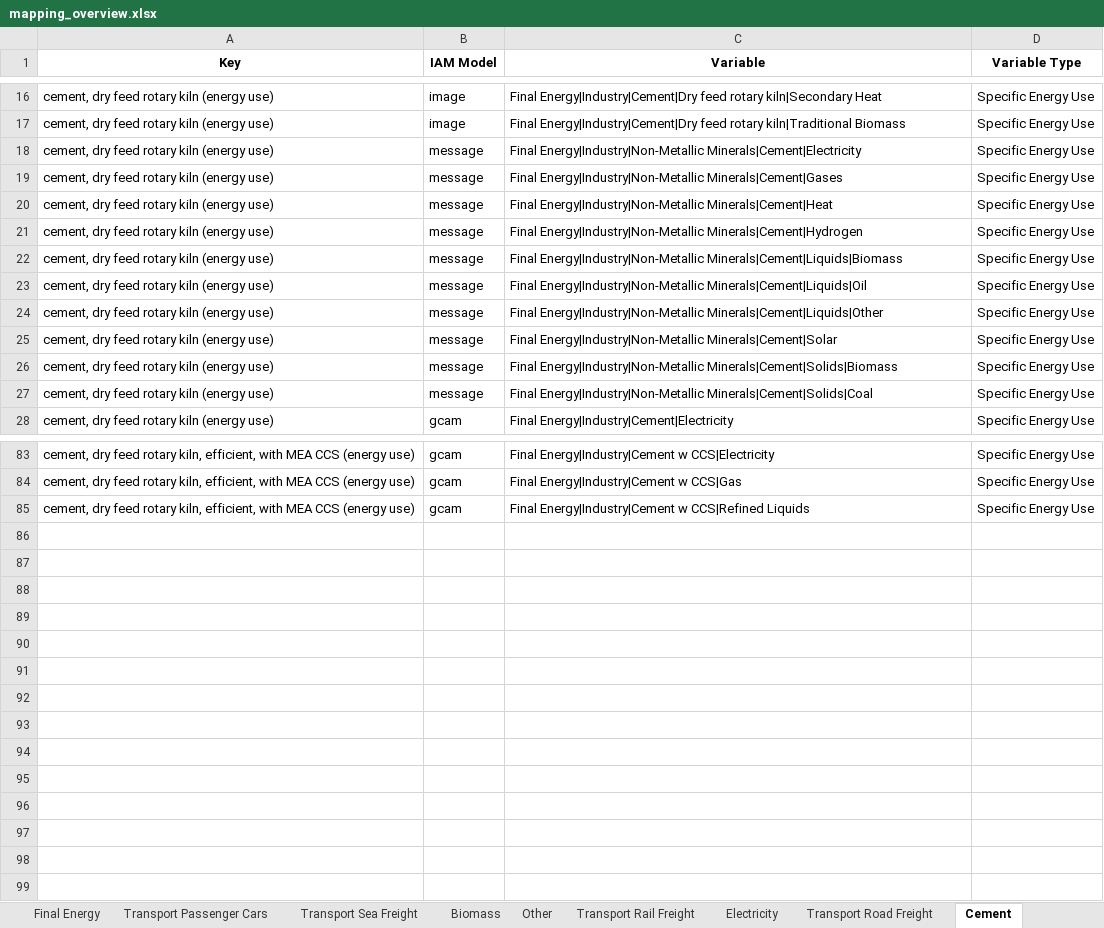
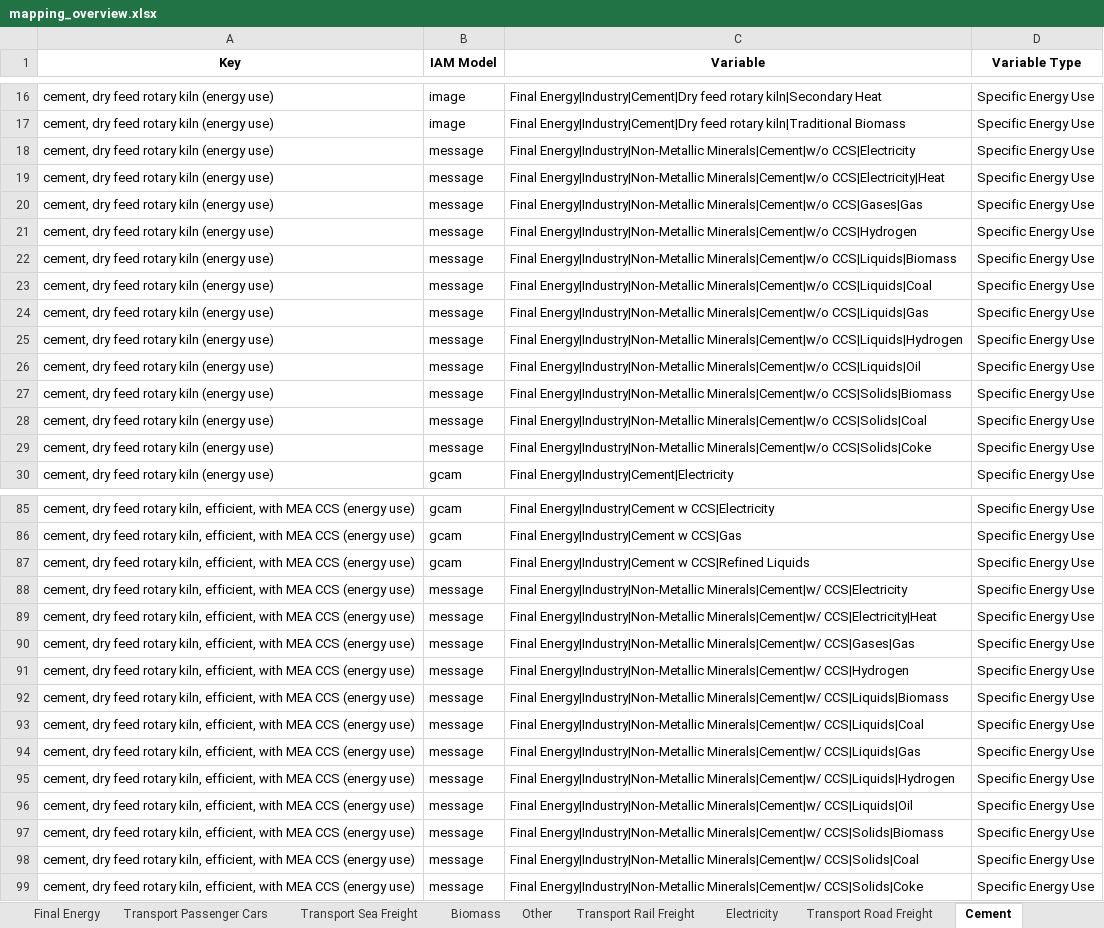
Before and after one commit to Laboratory-for-Energy-Systems-Analysis/premise-hub, an Excel workbook: dev/mapping_overview.xlsx, sheet Cement, drawn as a sheet; only a part is shown, gaps mark what is left out; values as stored, in another font and other column widths than the file's, no borders; addresses are those after the commit; the diff covers the shown part only; the diff names each change by its address in the sheet, - before the commit and + after, or states it on an @@ line.

```diff
--- a/dev/mapping_overview.xlsx (sheet Cement)
+++ b/dev/mapping_overview.xlsx (sheet Cement)
-C18 (Variable): Final Energy|Industry|Non-Metallic Minerals|Cement|Electricity
+C18 (Variable): Final Energy|Industry|Non-Metallic Minerals|Cement|w/o CCS|Electricity
-C19 (Variable): Final Energy|Industry|Non-Metallic Minerals|Cement|Gases
+C19 (Variable): Final Energy|Industry|Non-Metallic Minerals|Cement|w/o CCS|Electricity|Heat
-C20 (Variable): Final Energy|Industry|Non-Metallic Minerals|Cement|Heat
+C20 (Variable): Final Energy|Industry|Non-Metallic Minerals|Cement|w/o CCS|Gases|Gas
-C21 (Variable): Final Energy|Industry|Non-Metallic Minerals|Cement|Hydrogen
+C21 (Variable): Final Energy|Industry|Non-Metallic Minerals|Cement|w/o CCS|Hydrogen
-C22 (Variable): Final Energy|Industry|Non-Metallic Minerals|Cement|Liquids|Biomass
+C22 (Variable): Final Energy|Industry|Non-Metallic Minerals|Cement|w/o CCS|Liquids|Biomass
-C23 (Variable): Final Energy|Industry|Non-Metallic Minerals|Cement|Liquids|Oil
+C23 (Variable): Final Energy|Industry|Non-Metallic Minerals|Cement|w/o CCS|Liquids|Coal
-C24 (Variable): Final Energy|Industry|Non-Metallic Minerals|Cement|Liquids|Other
+C24 (Variable): Final Energy|Industry|Non-Metallic Minerals|Cement|w/o CCS|Liquids|Gas
+row 25: cement, dry feed rotary kiln (energy use) | message | Final Energy|Industry|Non-Metallic Minerals|Cement|w/o CCS|Liquids|Hydrogen | Specific Energy Use
-C26 (Variable): Final Energy|Industry|Non-Metallic Minerals|Cement|Solar
+C26 (Variable): Final Energy|Industry|Non-Metallic Minerals|Cement|w/o CCS|Liquids|Oil
-C27 (Variable): Final Energy|Industry|Non-Metallic Minerals|Cement|Solids|Biomass
+C27 (Variable): Final Energy|Industry|Non-Metallic Minerals|Cement|w/o CCS|Solids|Biomass
-C28 (Variable): Final Energy|Industry|Non-Metallic Minerals|Cement|Solids|Coal
+C28 (Variable): Final Energy|Industry|Non-Metallic Minerals|Cement|w/o CCS|Solids|Coal
+row 29: cement, dry feed rotary kiln (energy use) | message | Final Energy|Industry|Non-Metallic Minerals|Cement|w/o CCS|Solids|Coke | Specific Energy Use
+row 88: cement, dry feed rotary kiln, efficient, with MEA CCS (energy use) | message | Final Energy|Industry|Non-Metallic Minerals|Cement|w/ CCS|Electricity | Specific Energy Use
+row 89: cement, dry feed rotary kiln, efficient, with MEA CCS (energy use) | message | Final Energy|Industry|Non-Metallic Minerals|Cement|w/ CCS|Electricity|Heat | Specific Energy Use
+row 90: cement, dry feed rotary kiln, efficient, with MEA CCS (energy use) | message | Final Energy|Industry|Non-Metallic Minerals|Cement|w/ CCS|Gases|Gas | Specific Energy Use
+row 91: cement, dry feed rotary kiln, efficient, with MEA CCS (energy use) | message | Final Energy|Industry|Non-Metallic Minerals|Cement|w/ CCS|Hydrogen | Specific Energy Use
+row 92: cement, dry feed rotary kiln, efficient, with MEA CCS (energy use) | message | Final Energy|Industry|Non-Metallic Minerals|Cement|w/ CCS|Liquids|Biomass | Specific Energy Use
+row 93: cement, dry feed rotary kiln, efficient, with MEA CCS (energy use) | message | Final Energy|Industry|Non-Metallic Minerals|Cement|w/ CCS|Liquids|Coal | Specific Energy Use
+row 94: cement, dry feed rotary kiln, efficient, with MEA CCS (energy use) | message | Final Energy|Industry|Non-Metallic Minerals|Cement|w/ CCS|Liquids|Gas | Specific Energy Use
+row 95: cement, dry feed rotary kiln, efficient, with MEA CCS (energy use) | message | Final Energy|Industry|Non-Metallic Minerals|Cement|w/ CCS|Liquids|Hydrogen | Specific Energy Use
+row 96: cement, dry feed rotary kiln, efficient, with MEA CCS (energy use) | message | Final Energy|Industry|Non-Metallic Minerals|Cement|w/ CCS|Liquids|Oil | Specific Energy Use
+row 97: cement, dry feed rotary kiln, efficient, with MEA CCS (energy use) | message | Final Energy|Industry|Non-Metallic Minerals|Cement|w/ CCS|Solids|Biomass | Specific Energy Use
+row 98: cement, dry feed rotary kiln, efficient, with MEA CCS (energy use) | message | Final Energy|Industry|Non-Metallic Minerals|Cement|w/ CCS|Solids|Coal | Specific Energy Use
+row 99: cement, dry feed rotary kiln, efficient, with MEA CCS (energy use) | message | Final Energy|Industry|Non-Metallic Minerals|Cement|w/ CCS|Solids|Coke | Specific Energy Use
```
Also changed, not shown: 2 edited cells elsewhere in this sheet, sheet Final Energy, sheet Steel, sheet Heat, sheet Carbon Dioxide Removal, sheet Electricity, sheet Fuels, 1 other file.
